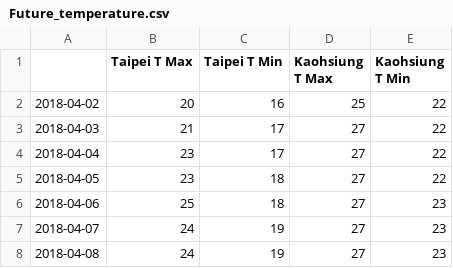
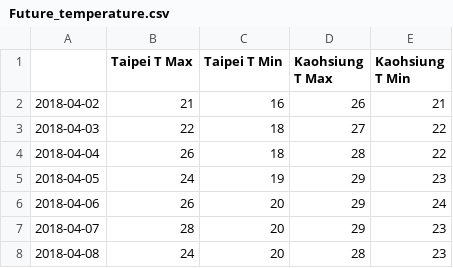
Before and after one commit to jason53415/Peak-Load-Forecasting, a CSV file: Data/Future_temperature.csv, drawn as a sheet.

Commit message:
Add files via upload

```diff
--- a/Data/Future_temperature.csv
+++ b/Data/Future_temperature.csv
@@ -1,8 +1,8 @@
 ,Taipei T Max,Taipei T Min,Kaohsiung T Max,Kaohsiung T Min
-2018-04-02,20,16,25,22
-2018-04-03,21,17,27,22
-2018-04-04,23,17,27,22
-2018-04-05,23,18,27,22
-2018-04-06,25,18,27,23
-2018-04-07,24,19,27,23
-2018-04-08,24,19,27,23
+2018-04-02,21,16,26,21
+2018-04-03,22,18,27,22
+2018-04-04,26,18,28,22
+2018-04-05,24,19,29,23
+2018-04-06,26,20,29,24
+2018-04-07,28,20,29,23
+2018-04-08,24,20,28,23
```
